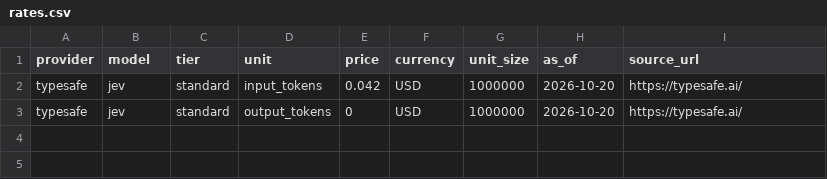
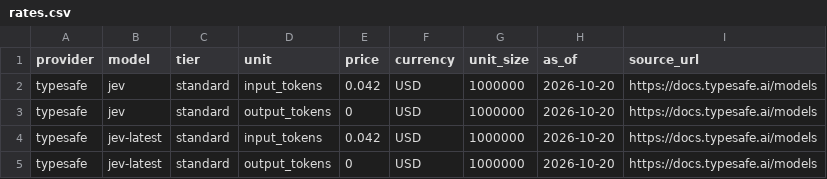
Before and after one commit to esidentu/spotify-review-insight-pipeline, a CSV file: cost/rates.csv, drawn as a sheet.

```diff
--- a/cost/rates.csv
+++ b/cost/rates.csv
@@ -1,3 +1,5 @@
 provider,model,tier,unit,price,currency,unit_size,as_of,source_url
-typesafe,jev,standard,input_tokens,0.042,USD,1000000,2026-10-20,https://typesafe.ai/
-typesafe,jev,standard,output_tokens,0,USD,1000000,2026-10-20,https://typesafe.ai/
+typesafe,jev,standard,input_tokens,0.042,USD,1000000,2026-10-20,https://docs.typesafe.ai/models
+typesafe,jev,standard,output_tokens,0,USD,1000000,2026-10-20,https://docs.typesafe.ai/models
+typesafe,jev-latest,standard,input_tokens,0.042,USD,1000000,2026-10-20,https://docs.typesafe.ai/models
+typesafe,jev-latest,standard,output_tokens,0,USD,1000000,2026-10-20,https://docs.typesafe.ai/models
```
Also changed, not shown: 27 other files.
